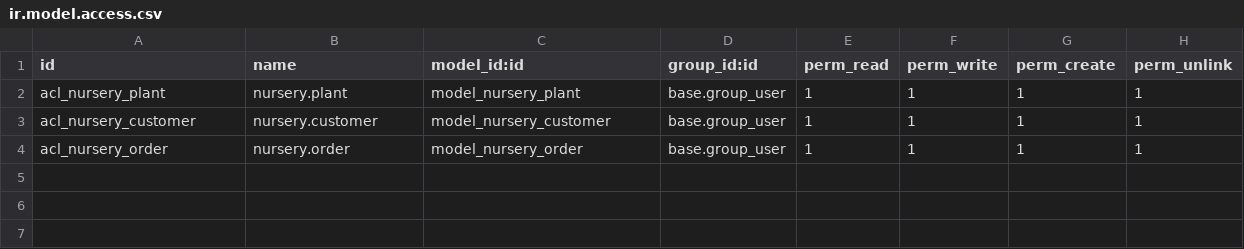
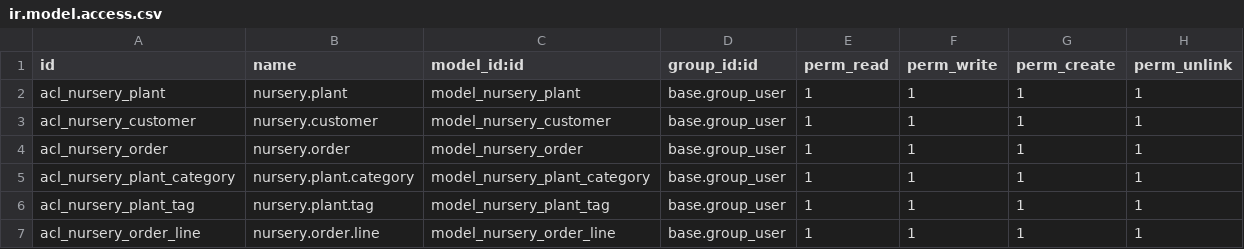
Before and after one commit to JordiMForgeFlow/odoo-dev-training, a CSV file: plant_nursery/security/ir.model.access.csv, drawn as a sheet.

Commit message:
Update Nursery Plant

```diff
--- a/plant_nursery/security/ir.model.access.csv
+++ b/plant_nursery/security/ir.model.access.csv
@@ -4 +4,4 @@ acl_nursery_customer,nursery.customer,model_nursery_customer,base.group_user,1,1
 acl_nursery_order,nursery.order,model_nursery_order,base.group_user,1,1,1,1
+acl_nursery_plant_category,nursery.plant.category,model_nursery_plant_category,base.group_user,1,1,1,1
+acl_nursery_plant_tag,nursery.plant.tag,model_nursery_plant_tag,base.group_user,1,1,1,1
+acl_nursery_order_line,nursery.order.line,model_nursery_order_line,base.group_user,1,1,1,1
```
Also changed, not shown: local-addons/simple_library/security/ir.model.access.csv, 24 other files.
